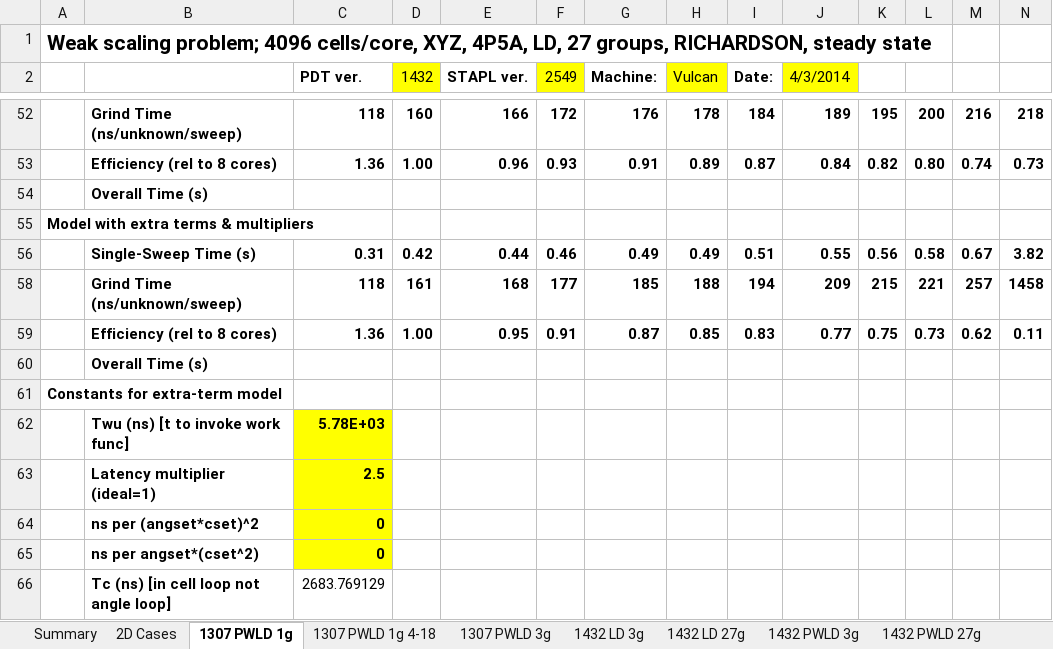
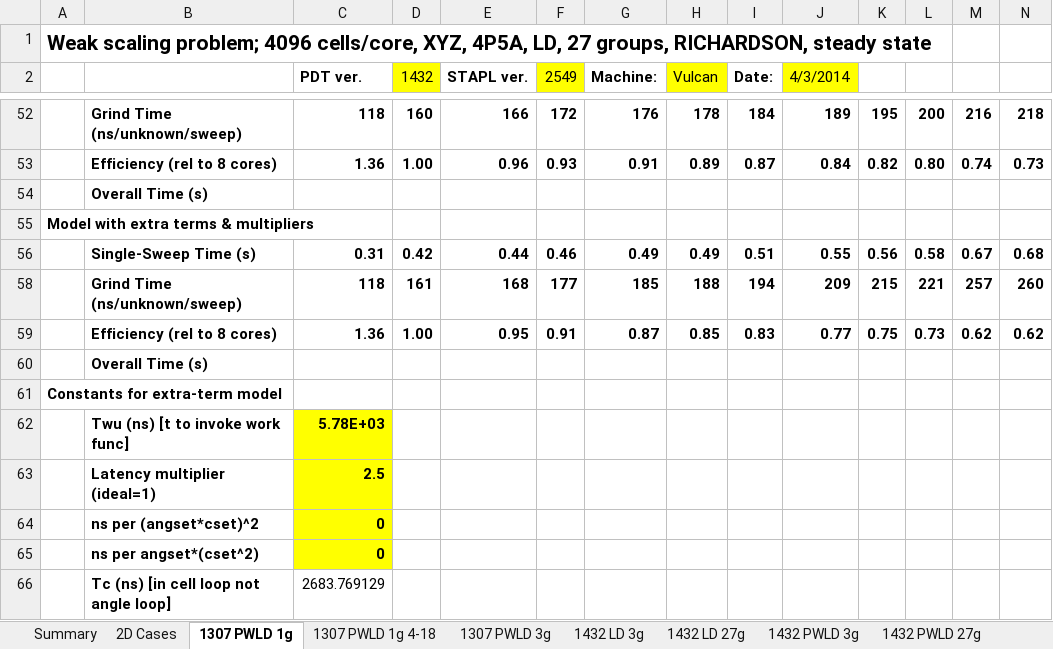
Before and after one commit to tghaddar/TarekGhaddarGraduateWork, an Excel workbook: sweep_optimizer/3d/PDT-STAPL-2018-1010-3.xlsx, sheet 1307 PWLD 1g, drawn as a sheet; only a part is shown, gaps mark what is left out; values as stored, in another font and other column widths than the file's, no borders; charts and pictures not drawn; the diff names each change by its address in the sheet, - before the commit and + after, or states it on an @@ line.

```diff
--- a/sweep_optimizer/3d/PDT-STAPL-2018-1010-3.xlsx (sheet 1307 PWLD 1g)
+++ b/sweep_optimizer/3d/PDT-STAPL-2018-1010-3.xlsx (sheet 1307 PWLD 1g)
-N56: 3.82
+N56: 0.68
-N58: 1458
+N58: 260
-N59: 0.11
+N59: 0.62
```
Also changed, not shown: charts or pictures, 4 other files.
